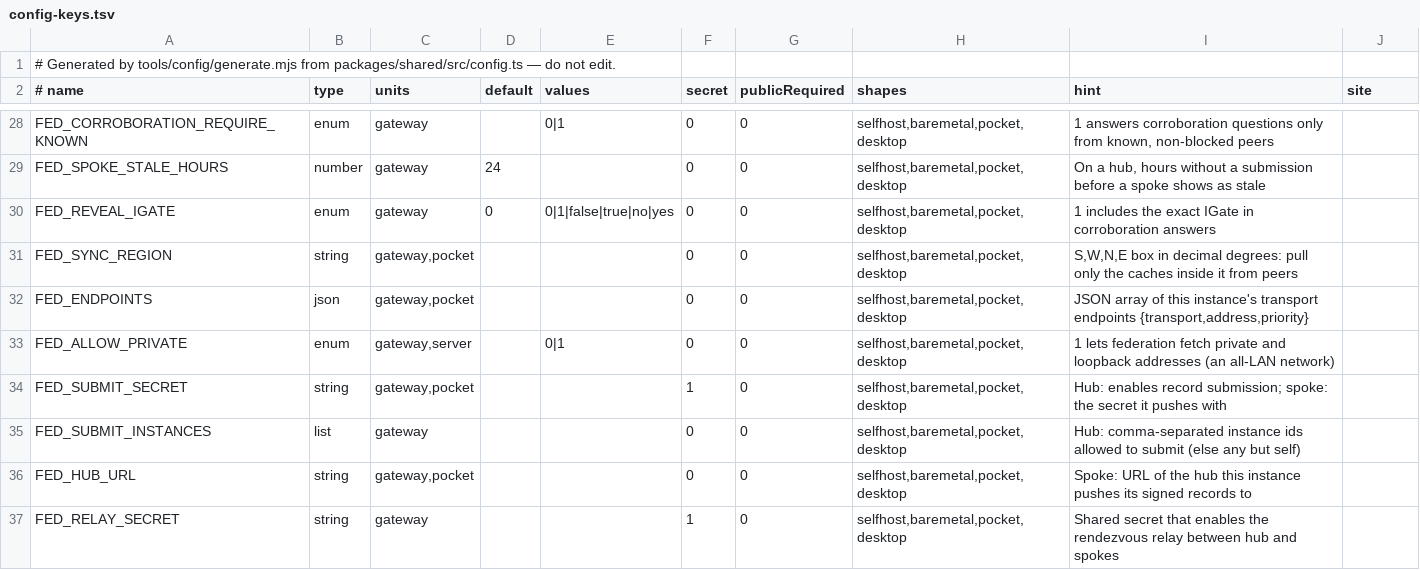
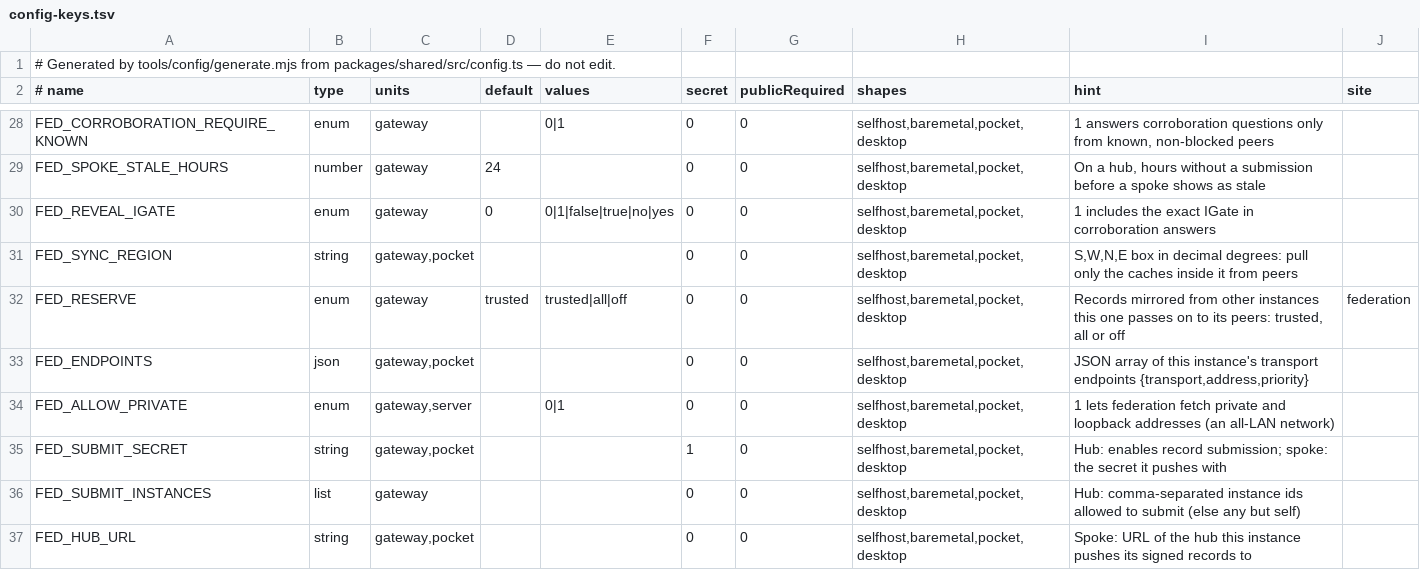
Before and after one commit to apachler/aprscaching, a TSV file: deploy/lib/config-keys.tsv, drawn as a sheet; only a part is shown, gaps mark what is left out; the shorter side is filled out with more unchanged rows.

Commit message:
feat(federation): a hub passes its spokes' records on, as their origins signed them
Every mirrored cache, find and tombstone keeps the frame its origin signed, and a new transit feed
(GET /federation/sync/transit) serves those frames again, never re-signed. A receiver verifies each
against its origin's key and applies its own trust in that origin, so a hub lends a record no trust and
no corroboration voice. The spokes of a club hub now see each other's caches and finds.

- Keys: a hub hands on the key, accept set and rotation records of each origin it passes on
  (GET /federation/transit/keys). The receiver pins an unknown origin's key on first sight in a
  transit:<instance> peer row, unvetted and never pulled; the registry binding and the origin's own key,
  once followed directly, win, and records only a hub's key vouched for are dropped then.
- Policy: FED_RESERVE (trusted | all | off, default trusted), an instance setting in a new Federation group.
- Loops: the sync page carries each frame's hop count (field 6); a record crosses at most four instances,
  never goes back to its origin or the instance it came from, and versioned apply stops a ring of hubs.
- Scope: local-only and imported caches are refused on apply over every carrier and never served on transit.
- Deletes and bounded tombstones pass on; a tombstone also stops the hub passing the record on.
- FED_SYNC_REGION narrows passed-on caches too.
- Migration 0039: fed_transit, fed_peers.transit_cursor/transit_region/rotations.

Signed-off-by: Andreas Pachler <apachler@paan-systems.com>

```diff
--- a/deploy/lib/config-keys.tsv
+++ b/deploy/lib/config-keys.tsv
@@ -31,2 +31,3 @@ FED_REVEAL_IGATE	enum	gateway	0	0|1|false|true|no|yes	0	0	selfhost,baremetal,poc
 FED_SYNC_REGION	string	gateway,pocket			0	0	selfhost,baremetal,pocket,desktop	S,W,N,E box in decimal degrees: pull only the caches inside it from peers	
+FED_RESERVE	enum	gateway	trusted	trusted|all|off	0	0	selfhost,baremetal,pocket,desktop	Records mirrored from other instances this one passes on to its peers: trusted, all or off	federation
 FED_ENDPOINTS	json	gateway,pocket			0	0	selfhost,baremetal,pocket,desktop	JSON array of this instance's transport endpoints {transport,address,priority}	
```
Also changed, not shown: 29 other files.
